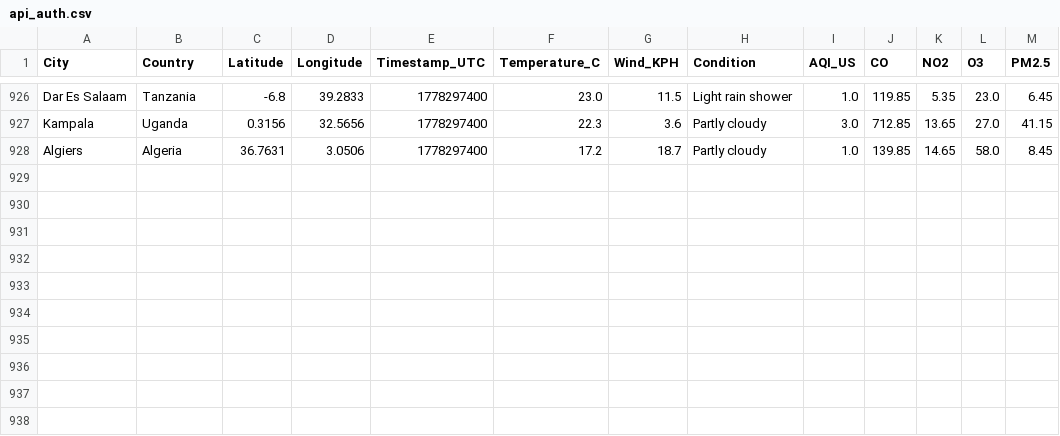
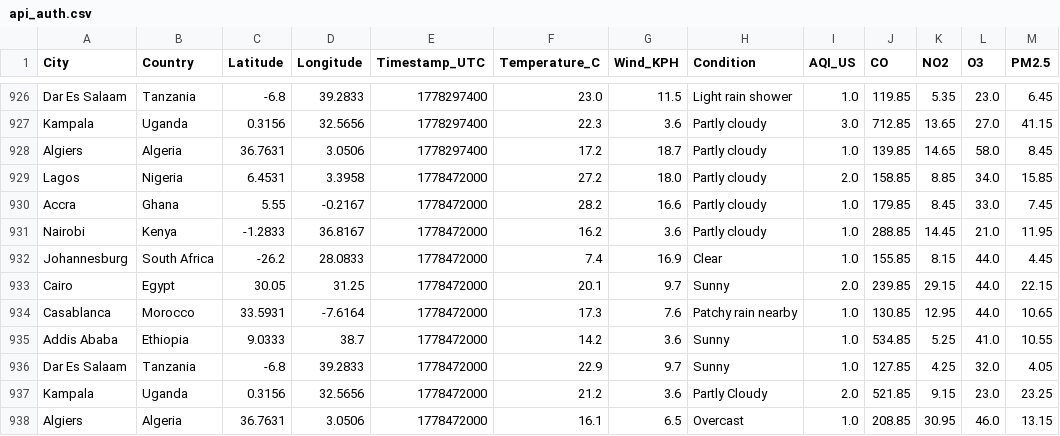
Before and after one commit to CKohwo/ADIP-ingestion-lab, a CSV file: data/api_auth.csv, drawn as a sheet; only a part is shown, gaps mark what is left out; the diff names each change by its address in the sheet, - before the commit and + after, or states it on an @@ line.

```diff
--- a/data/api_auth.csv
+++ b/data/api_auth.csv
+row 929: Lagos | Nigeria | 6.4531 | 3.3958 | 1778472000 | 27.2 | 18.0 | Partly cloudy | 2.0 | 158.85 | 8.85 | 34.0 | 15.85
+row 930: Accra | Ghana | 5.55 | -0.2167 | 1778472000 | 28.2 | 16.6 | Partly cloudy | 1.0 | 179.85 | 8.45 | 33.0 | 7.45
+row 931: Nairobi | Kenya | -1.2833 | 36.8167 | 1778472000 | 16.2 | 3.6 | Partly cloudy | 1.0 | 288.85 | 14.45 | 21.0 | 11.95
+row 932: Johannesburg | South Africa | -26.2 | 28.0833 | 1778472000 | 7.4 | 16.9 | Clear | 1.0 | 155.85 | 8.15 | 44.0 | 4.45
+row 933: Cairo | Egypt | 30.05 | 31.25 | 1778472000 | 20.1 | 9.7 | Sunny | 2.0 | 239.85 | 29.15 | 44.0 | 22.15
+row 934: Casablanca | Morocco | 33.5931 | -7.6164 | 1778472000 | 17.3 | 7.6 | Patchy rain nearby | 1.0 | 130.85 | 12.95 | 44.0 | 10.65
+row 935: Addis Ababa | Ethiopia | 9.0333 | 38.7 | 1778472000 | 14.2 | 3.6 | Sunny | 1.0 | 534.85 | 5.25 | 41.0 | 10.55
+row 936: Dar Es Salaam | Tanzania | -6.8 | 39.2833 | 1778472000 | 22.9 | 9.7 | Sunny | 1.0 | 127.85 | 4.25 | 32.0 | 4.05
+row 937: Kampala | Uganda | 0.3156 | 32.5656 | 1778472000 | 21.2 | 3.6 | Partly Cloudy | 2.0 | 521.85 | 9.15 | 23.0 | 23.25
+row 938: Algiers | Algeria | 36.7631 | 3.0506 | 1778472000 | 16.1 | 6.5 | Overcast | 1.0 | 208.85 | 30.95 | 46.0 | 13.15
```
